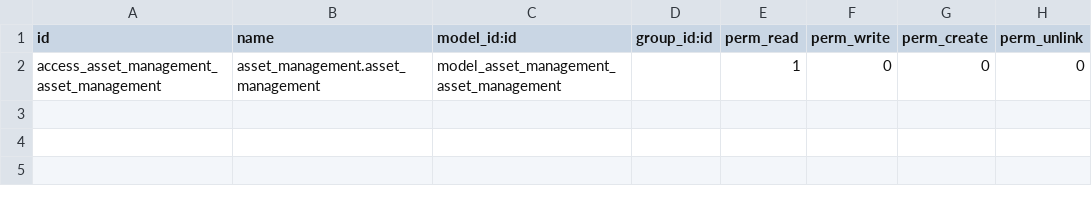
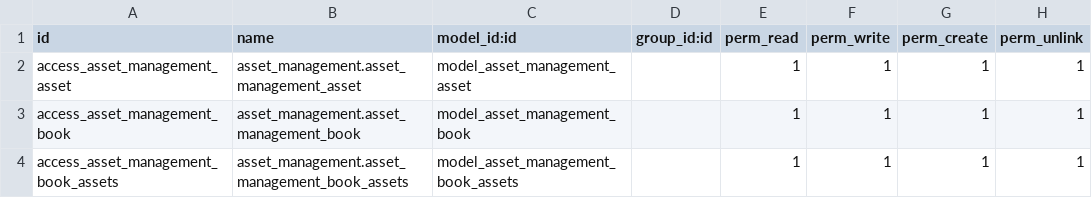
Before and after one commit to AlTanmya-ATS/odoo12-ats, a CSV file: asset_management/security/ir.model.access.csv, drawn as a sheet; removed rows and columns are numbered as before the commit, all else as after; the diff names each change by its address in the sheet, - before the commit and + after, or states it on an @@ line.

```diff
--- a/asset_management/security/ir.model.access.csv
+++ b/asset_management/security/ir.model.access.csv
-row 2: access_asset_management_asset_management | asset_management.asset_management | model_asset_management_asset_management |  | 1 | 0 | 0 | 0
+row 2: access_asset_management_asset | asset_management.asset_management_asset | model_asset_management_asset |  | 1 | 1 | 1 | 1
+row 3: access_asset_management_book | asset_management.asset_management_book | model_asset_management_book |  | 1 | 1 | 1 | 1
+row 4: access_asset_management_book_assets | asset_management.asset_management_book_assets | model_asset_management_book_assets |  | 1 | 1 | 1 | 1
```
Also changed, not shown: 2 other files.
